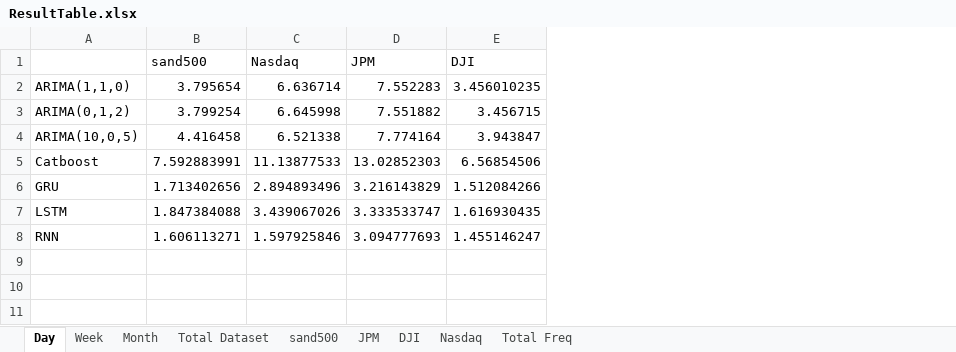
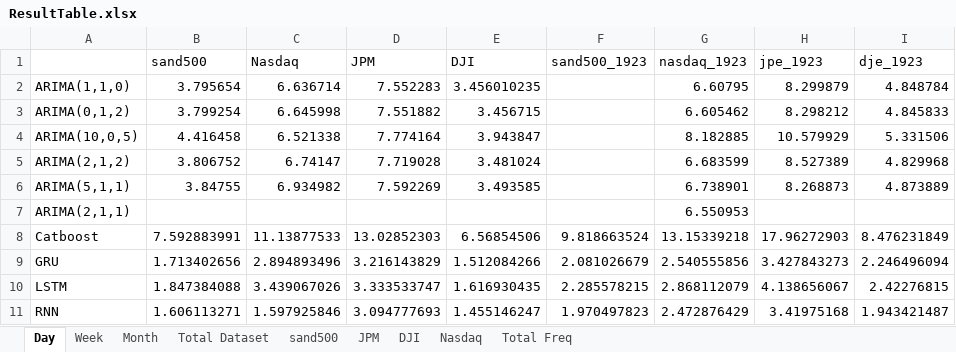
Before and after one commit to SkivHisink/MasterWork, an Excel workbook: Text/ResultTable.xlsx, sheet Day, drawn as a sheet; values as stored, in another font and other column widths than the file's, no borders; the diff names each change by its address in the sheet, - before the commit and + after, or states it on an @@ line.

```diff
--- a/Text/ResultTable.xlsx (sheet Day)
+++ b/Text/ResultTable.xlsx (sheet Day)
+column F (sand500_1923), rows 8-11: 9.818663524 | 2.081026679 | 2.285578215 | 1.970497823
+column G (nasdaq_1923), rows 2-4: 6.60795 | 6.605462 | 8.182885; rows 8-11: 13.15339218 | 2.540555856 | 2.868112079 | 2.472876429
+column H (jpe_1923), rows 2-4: 8.299879 | 8.298212 | 10.579929; rows 8-11: 17.96272903 | 3.427843273 | 4.138656067 | 3.41975168
+column I (dje_1923), rows 2-4: 4.848784 | 4.845833 | 5.331506; rows 8-11: 8.476231849 | 2.246496094 | 2.42276815 | 1.943421487
+row 5: ARIMA(2,1,2) | 3.806752 | 6.74147 | 7.719028 | 3.481024 |  | 6.683599 | 8.527389 | 4.829968
+row 6: ARIMA(5,1,1) | 3.84755 | 6.934982 | 7.592269 | 3.493585 |  | 6.738901 | 8.268873 | 4.873889
+row 7: ARIMA(2,1,1) |  |  |  |  |  | 6.550953
```
Also changed, not shown: sheet Week, sheet Month, formulas that keep their value, 5 other files.
